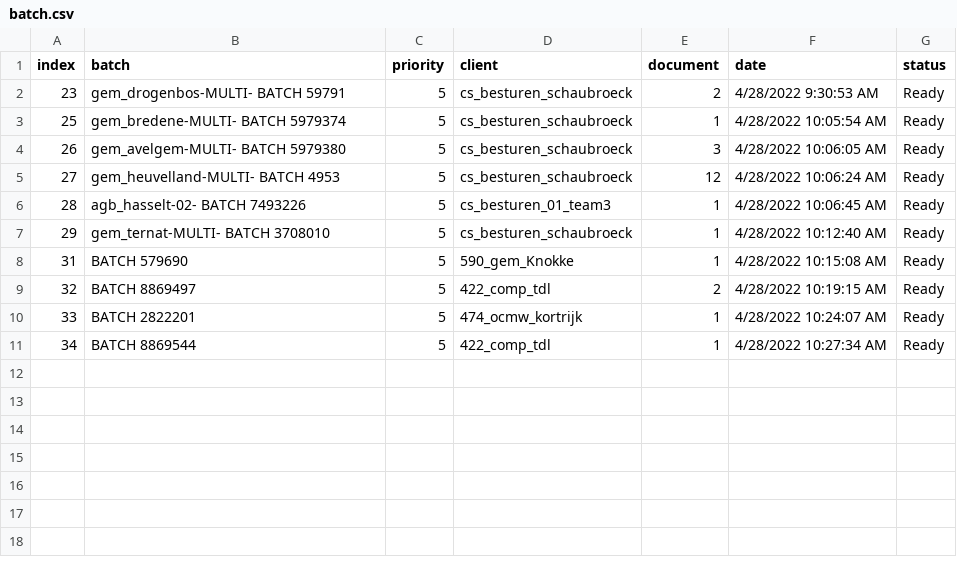
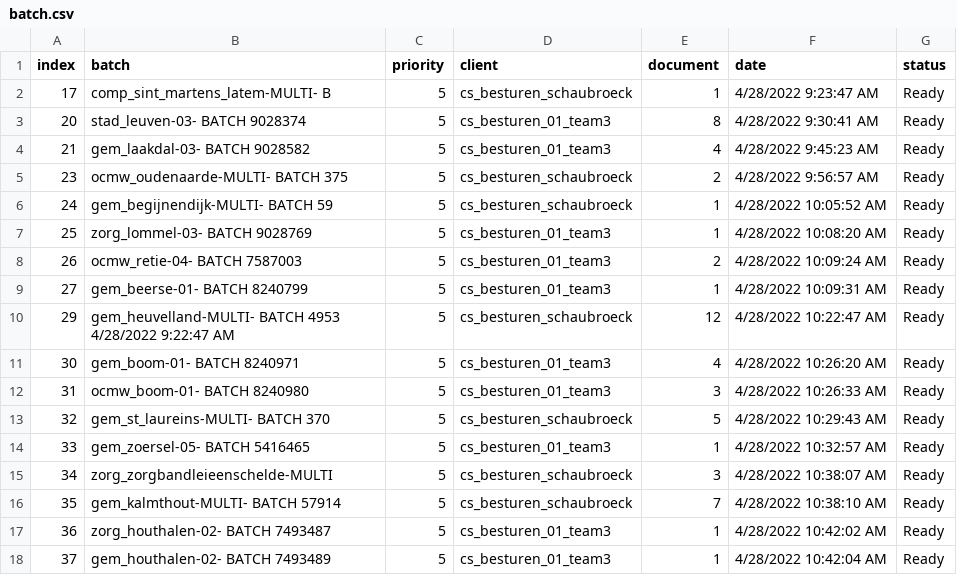
Before and after one commit to harivonyR/arco-scrap-app, a CSV file: public/assets/batch.csv, drawn as a sheet.

```diff
--- a/public/assets/batch.csv
+++ b/public/assets/batch.csv
@@ -1,11 +1,18 @@
 index,batch,priority,client,document,date,status
-23,gem_drogenbos-MULTI- BATCH 59791,5,cs_besturen_schaubroeck,2,4/28/2022 9:30:53 AM,Ready
-25,gem_bredene-MULTI- BATCH 5979374,5,cs_besturen_schaubroeck,1,4/28/2022 10:05:54 AM,Ready
-26,gem_avelgem-MULTI- BATCH 5979380,5,cs_besturen_schaubroeck,3,4/28/2022 10:06:05 AM,Ready
-27,gem_heuvelland-MULTI- BATCH 4953,5,cs_besturen_schaubroeck,12,4/28/2022 10:06:24 AM,Ready
-28,agb_hasselt-02- BATCH 7493226,5,cs_besturen_01_team3,1,4/28/2022 10:06:45 AM,Ready
-29,gem_ternat-MULTI- BATCH 3708010,5,cs_besturen_schaubroeck,1,4/28/2022 10:12:40 AM,Ready
-31,BATCH 579690,5,590_gem_Knokke,1,4/28/2022 10:15:08 AM,Ready
-32,BATCH 8869497,5,422_comp_tdl,2,4/28/2022 10:19:15 AM,Ready
-33,BATCH 2822201,5,474_ocmw_kortrijk,1,4/28/2022 10:24:07 AM,Ready
-34,BATCH 8869544,5,422_comp_tdl,1,4/28/2022 10:27:34 AM,Ready
+17,comp_sint_martens_latem-MULTI- B,5,cs_besturen_schaubroeck,1,4/28/2022 9:23:47 AM,Ready
+20,stad_leuven-03- BATCH 9028374,5,cs_besturen_01_team3,8,4/28/2022 9:30:41 AM,Ready
+21,gem_laakdal-03- BATCH 9028582,5,cs_besturen_01_team3,4,4/28/2022 9:45:23 AM,Ready
+23,ocmw_oudenaarde-MULTI- BATCH 375,5,cs_besturen_schaubroeck,2,4/28/2022 9:56:57 AM,Ready
+24,gem_begijnendijk-MULTI- BATCH 59,5,cs_besturen_schaubroeck,1,4/28/2022 10:05:52 AM,Ready
+25,zorg_lommel-03- BATCH 9028769,5,cs_besturen_01_team3,1,4/28/2022 10:08:20 AM,Ready
+26,ocmw_retie-04- BATCH 7587003,5,cs_besturen_01_team3,2,4/28/2022 10:09:24 AM,Ready
+27,gem_beerse-01- BATCH 8240799,5,cs_besturen_01_team3,1,4/28/2022 10:09:31 AM,Ready
+29,gem_heuvelland-MULTI- BATCH 4953 4/28/2022 9:22:47 AM,5,cs_besturen_schaubroeck,12,4/28/2022 10:22:47 AM,Ready
+30,gem_boom-01- BATCH 8240971,5,cs_besturen_01_team3,4,4/28/2022 10:26:20 AM,Ready
+31,ocmw_boom-01- BATCH 8240980,5,cs_besturen_01_team3,3,4/28/2022 10:26:33 AM,Ready
+32,gem_st_laureins-MULTI- BATCH 370,5,cs_besturen_schaubroeck,5,4/28/2022 10:29:43 AM,Ready
+33,gem_zoersel-05- BATCH 5416465,5,cs_besturen_01_team3,1,4/28/2022 10:32:57 AM,Ready
+34,zorg_zorgbandleieenschelde-MULTI,5,cs_besturen_schaubroeck,3,4/28/2022 10:38:07 AM,Ready
+35,gem_kalmthout-MULTI- BATCH 57914,5,cs_besturen_schaubroeck,7,4/28/2022 10:38:10 AM,Ready
+36,zorg_houthalen-02- BATCH 7493487,5,cs_besturen_01_team3,1,4/28/2022 10:42:02 AM,Ready
+37,gem_houthalen-02- BATCH 7493489,5,cs_besturen_01_team3,1,4/28/2022 10:42:04 AM,Ready
```
Also changed, not shown: 5 other files.
